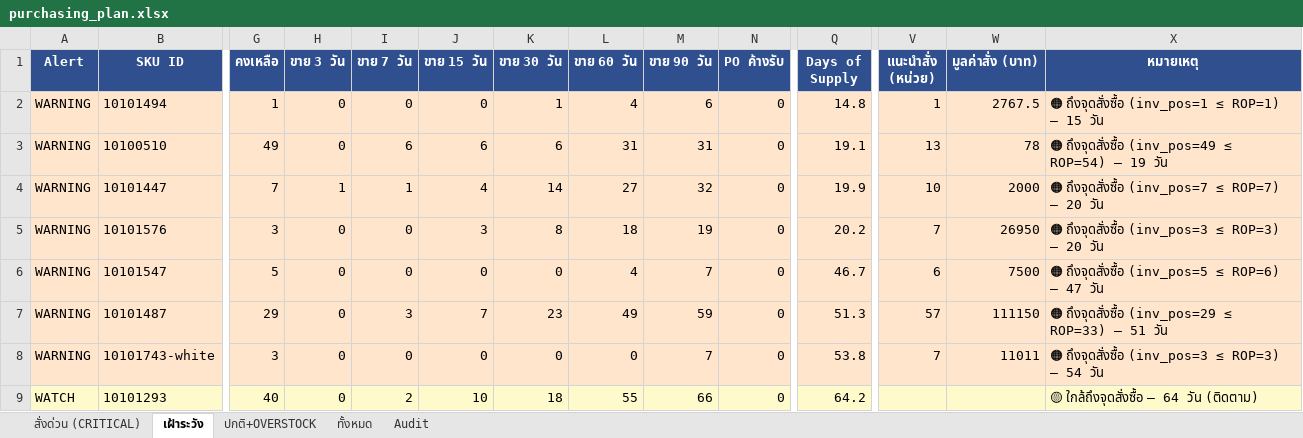
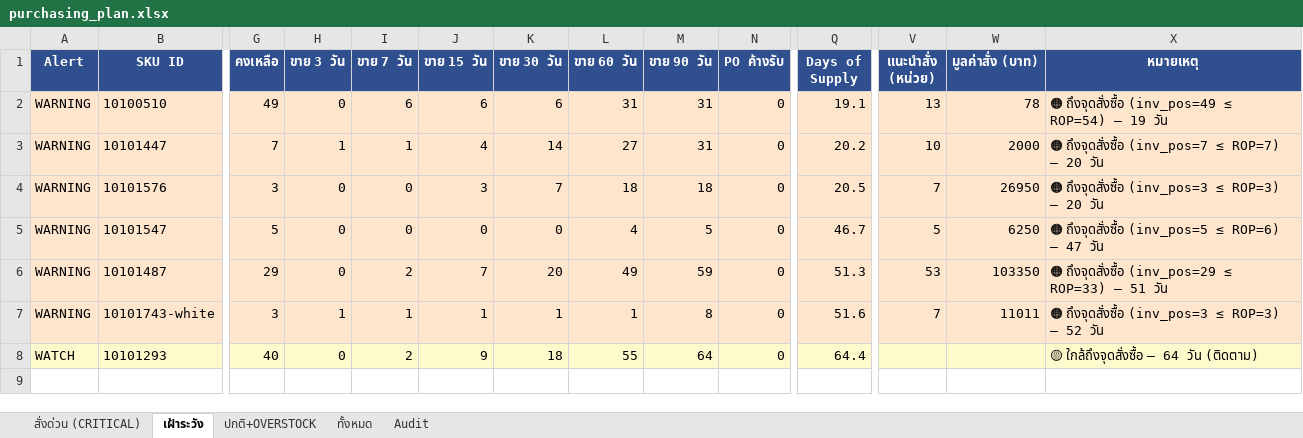
Before and after one commit to aimanproductdevelopment-design/purchase-planning, an Excel workbook: output/purchasing_plan.xlsx, sheet เฝ้าระวัง, drawn as a sheet; only a part is shown, gaps mark what is left out; values as stored, in another font and other column widths than the file's, no borders; removed rows and columns are numbered as before the commit, all else as after; rows hold the shown columns only; the diff names each change by its address in the sheet, - before the commit and + after, or states it on an @@ line.

```diff
--- a/output/purchasing_plan.xlsx (sheet เฝ้าระวัง)
+++ b/output/purchasing_plan.xlsx (sheet เฝ้าระวัง)
-row 2: WARNING | 10101494 | 1 | 0 | 0 | 0 | 1 | 4 | 6 | 0 | 14.8 | 1 | 2767.5 | 🟠 ถึงจุดสั่งซื้อ (inv_pos=1 ≤ ROP=1) — 15 วัน
-M3 (ขาย 90 วัน): 32
+M3 (ขาย 90 วัน): 31
-Q3 (Days of Supply): 19.9
+Q3 (Days of Supply): 20.2
-K4 (ขาย 30 วัน): 8
+K4 (ขาย 30 วัน): 7
-M4 (ขาย 90 วัน): 19
+M4 (ขาย 90 วัน): 18
-Q4 (Days of Supply): 20.2
+Q4 (Days of Supply): 20.5
-M5 (ขาย 90 วัน): 7
+M5 (ขาย 90 วัน): 5
-V5 (แนะนำสั่ง (หน่วย)): 6
+V5 (แนะนำสั่ง (หน่วย)): 5
-W5 (มูลค่าสั่ง (บาท)): 7500
+W5 (มูลค่าสั่ง (บาท)): 6250
-I6 (ขาย 7 วัน): 3
+I6 (ขาย 7 วัน): 2
-K6 (ขาย 30 วัน): 23
+K6 (ขาย 30 วัน): 20
-V6 (แนะนำสั่ง (หน่วย)): 57
+V6 (แนะนำสั่ง (หน่วย)): 53
-W6 (มูลค่าสั่ง (บาท)): 111150
+W6 (มูลค่าสั่ง (บาท)): 103350
-H7 (ขาย 3 วัน): 0
+H7 (ขาย 3 วัน): 1
-I7 (ขาย 7 วัน): 0
+I7 (ขาย 7 วัน): 1
-J7 (ขาย 15 วัน): 0
+J7 (ขาย 15 วัน): 1
-K7 (ขาย 30 วัน): 0
+K7 (ขาย 30 วัน): 1
-L7 (ขาย 60 วัน): 0
+L7 (ขาย 60 วัน): 1
-M7 (ขาย 90 วัน): 7
+M7 (ขาย 90 วัน): 8
-Q7 (Days of Supply): 53.8
+Q7 (Days of Supply): 51.6
-X7 (หมายเหตุ): 🟠 ถึงจุดสั่งซื้อ (inv_pos=3 ≤ ROP=3) — 54 วัน
+X7 (หมายเหตุ): 🟠 ถึงจุดสั่งซื้อ (inv_pos=3 ≤ ROP=3) — 52 วัน
-J8 (ขาย 15 วัน): 10
+J8 (ขาย 15 วัน): 9
-M8 (ขาย 90 วัน): 66
+M8 (ขาย 90 วัน): 64
-Q8 (Days of Supply): 64.2
+Q8 (Days of Supply): 64.4
```
Also changed, not shown: sheet Audit, sheet ทั้งหมด, sheet ปกติ+OVERSTOCK, sheet สั่งด่วน (CRITICAL).
